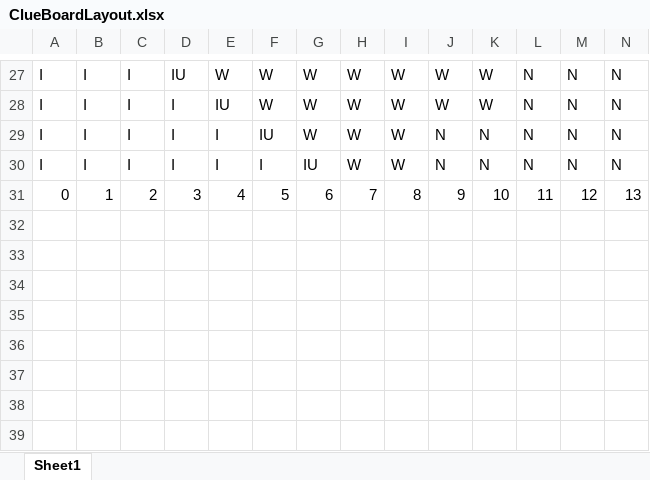
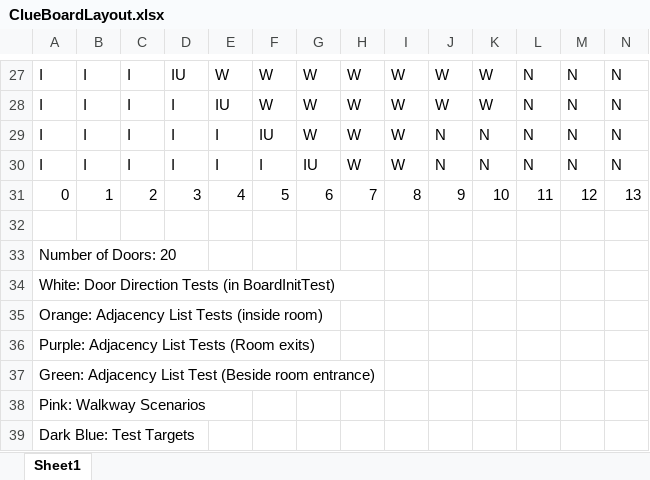
Before and after one commit to emmamay1/ClueGame, an Excel workbook: ClueBoardLayout.xlsx, sheet Sheet1, drawn as a sheet; only a part is shown, gaps mark what is left out; values as stored, in another font and other column widths than the file's, no cell formats; conditional formats not drawn; rows hold the shown columns only; the diff names each change by its address in the sheet, - before the commit and + after, or states it on an @@ line.

Commit message:
Updating clueboard

```diff
--- a/ClueBoardLayout.xlsx (sheet Sheet1)
+++ b/ClueBoardLayout.xlsx (sheet Sheet1)
+row 32: (empty)
+row 33: Number of Doors: 20
+row 34: White: Door Direction Tests (in BoardInitTest)
+row 35: Orange: Adjacency List Tests (inside room)
+row 36: Purple: Adjacency List Tests (Room exits)
+row 37: Green: Adjacency List Test (Beside room entrance)
+row 38: Pink: Walkway Scenarios
+row 39: Dark Blue: Test Targets
```
Also changed, not shown: cell formats.
